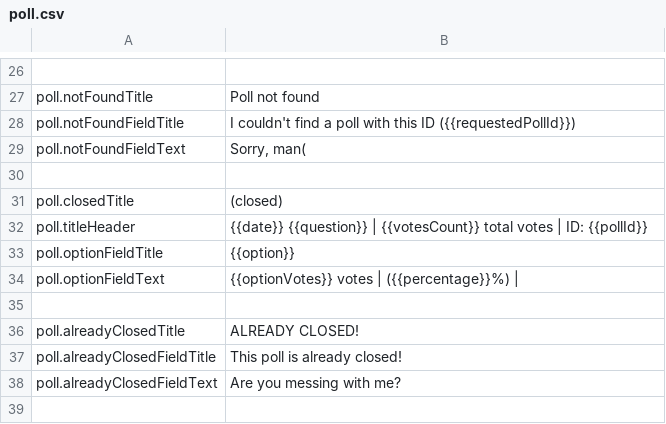
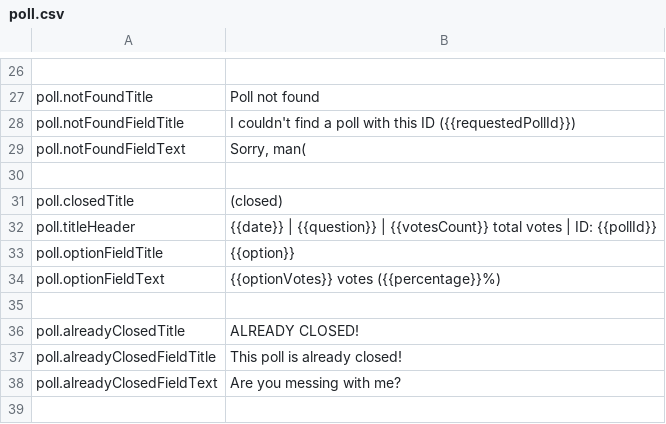
Before and after one commit to HyperLootProtocol/bot.hyperloot.net, a CSV file: i18n/en/poll.csv, drawn as a sheet; only a part is shown, gaps mark what is left out.

```diff
--- a/i18n/en/poll.csv
+++ b/i18n/en/poll.csv
@@ -31,5 +31,5 @@ poll.notFoundFieldText, "Sorry, man("
 poll.closedTitle, "(closed) "
-poll.titleHeader, "{{date}} {{question}} | {{votesCount}} total votes | ID: {{pollId}}"
+poll.titleHeader, "{{date}} | {{question}} | {{votesCount}} total votes | ID: {{pollId}}"
 poll.optionFieldTitle, "{{option}}"
-poll.optionFieldText, "{{optionVotes}} votes | ({{percentage}}%) |"
+poll.optionFieldText, "{{optionVotes}} votes ({{percentage}}%)"
 
```
Also changed, not shown: 3 other files.
